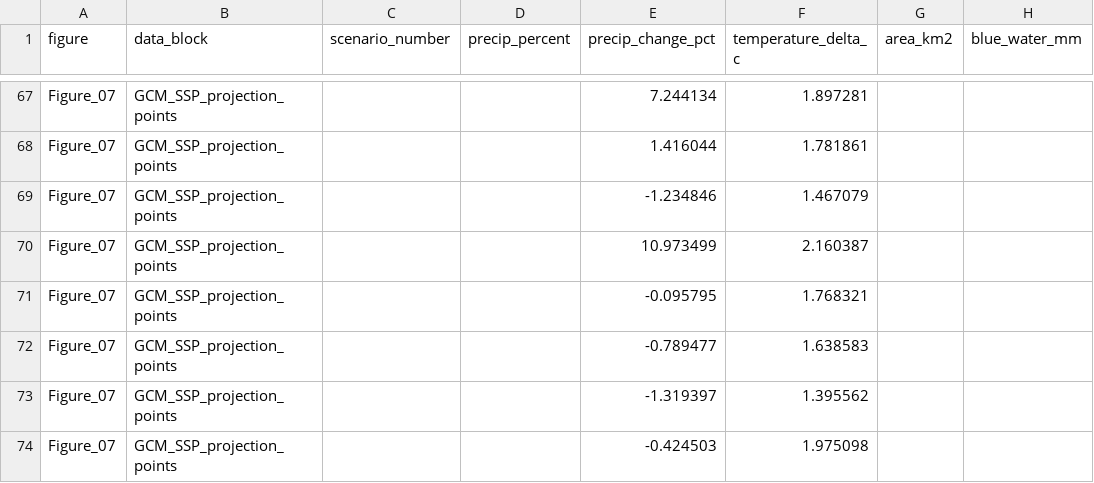
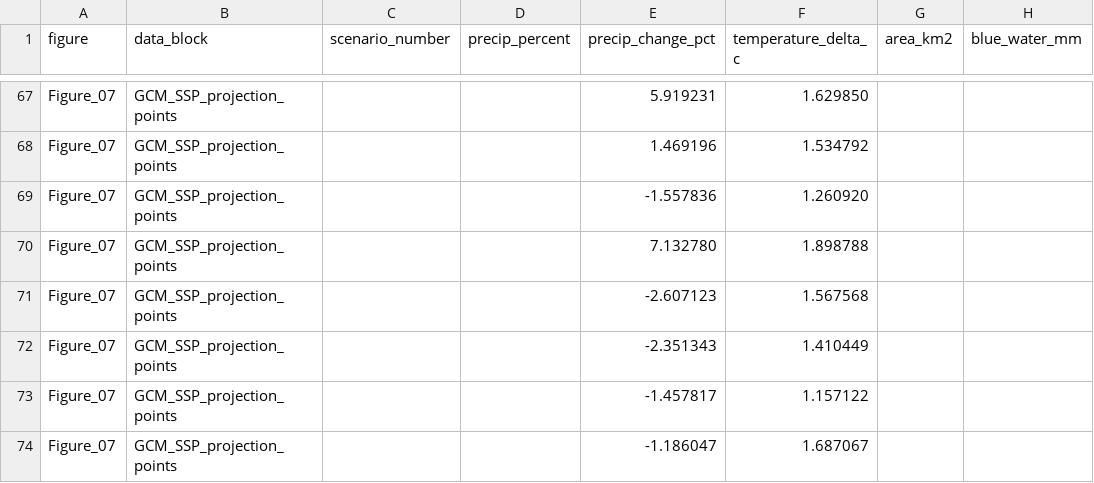
Before and after one commit to thushiyang/UpperYangtze-BGW, a CSV file: data/Figure_07.csv, drawn as a sheet; only a part is shown, gaps mark what is left out; the diff covers the shown part only; the diff names each change by its address in the sheet, - before the commit and + after, or states it on an @@ line.

```diff
--- a/data/Figure_07.csv
+++ b/data/Figure_07.csv
-E67 (precip_change_pct): 7.244134
+E67 (precip_change_pct): 5.919231
-F67 (temperature_delta_c): 1.897281
+F67 (temperature_delta_c): 1.629850
-E68 (precip_change_pct): 1.416044
+E68 (precip_change_pct): 1.469196
-F68 (temperature_delta_c): 1.781861
+F68 (temperature_delta_c): 1.534792
-E69 (precip_change_pct): -1.234846
+E69 (precip_change_pct): -1.557836
-F69 (temperature_delta_c): 1.467079
+F69 (temperature_delta_c): 1.260920
-E70 (precip_change_pct): 10.973499
+E70 (precip_change_pct): 7.132780
-F70 (temperature_delta_c): 2.160387
+F70 (temperature_delta_c): 1.898788
-E71 (precip_change_pct): -0.095795
+E71 (precip_change_pct): -2.607123
-F71 (temperature_delta_c): 1.768321
+F71 (temperature_delta_c): 1.567568
-E72 (precip_change_pct): -0.789477
+E72 (precip_change_pct): -2.351343
-F72 (temperature_delta_c): 1.638583
+F72 (temperature_delta_c): 1.410449
-E73 (precip_change_pct): -1.319397
+E73 (precip_change_pct): -1.457817
-F73 (temperature_delta_c): 1.395562
+F73 (temperature_delta_c): 1.157122
-E74 (precip_change_pct): -0.424503
+E74 (precip_change_pct): -1.186047
-F74 (temperature_delta_c): 1.975098
+F74 (temperature_delta_c): 1.687067
```
Also changed, not shown: 32 edited cells elsewhere in this file, SHA256SUMS.csv, SOURCE_PROVENANCE.csv, 2 other files.
